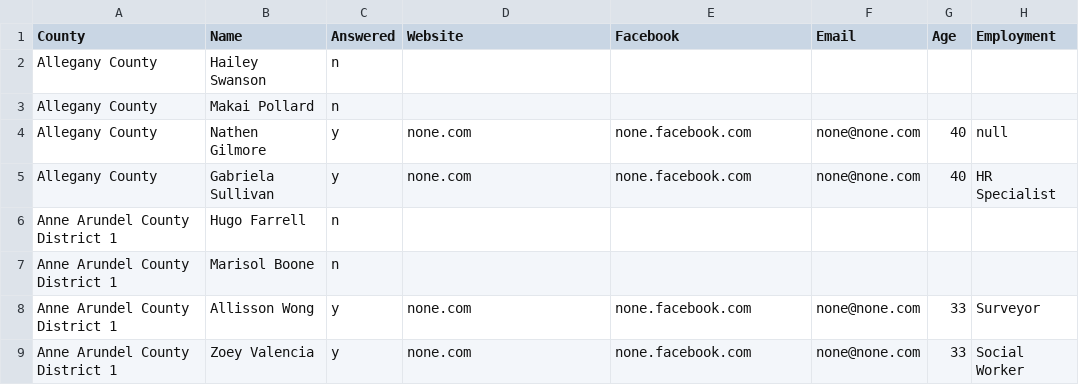
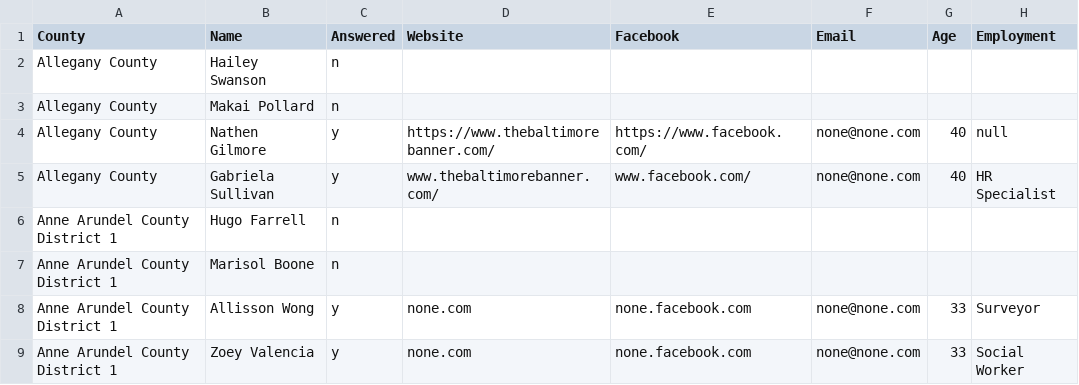
Before and after one commit to amarton/schoolboard, a CSV file: school-board-db/old-school-board-data.csv, drawn as a sheet; only a part is shown; the diff names each change by its address in the sheet, - before the commit and + after, or states it on an @@ line.

```diff
--- a/school-board-db/old-school-board-data.csv
+++ b/school-board-db/old-school-board-data.csv
-D4 (Website): none.com
+D4 (Website): https://www.thebaltimorebanner.com/
-E4 (Facebook): none.facebook.com
+E4 (Facebook): https://www.facebook.com/
-D5 (Website): none.com
+D5 (Website): www.thebaltimorebanner.com/
-E5 (Facebook): none.facebook.com
+E5 (Facebook): www.facebook.com/
```
Also changed, not shown: 7 other files.
